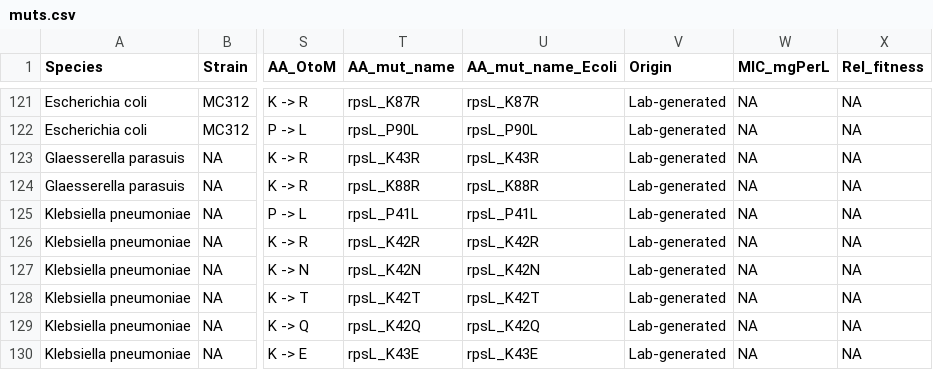
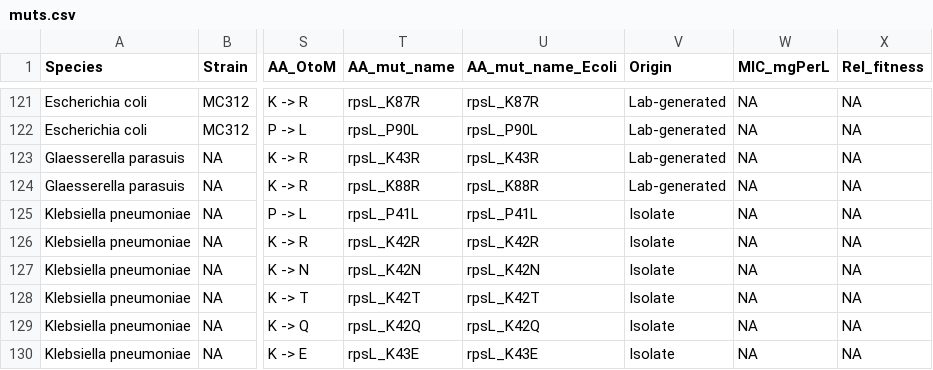
Before and after one commit to lna0104/Streptomycin, a CSV file: output/muts.csv, drawn as a sheet; only a part is shown, gaps mark what is left out; the diff covers the shown part only; the diff names each change by its address in the sheet, - before the commit and + after, or states it on an @@ line.

Commit message:
Update mutation list

```diff
--- a/output/muts.csv
+++ b/output/muts.csv
-V125:V130 (Origin): Lab-generated
+V125:V130 (Origin): Isolate
```
Also changed, not shown: 5 added rows and 6 edited cells elsewhere in this file, output/checked_muts.csv.
